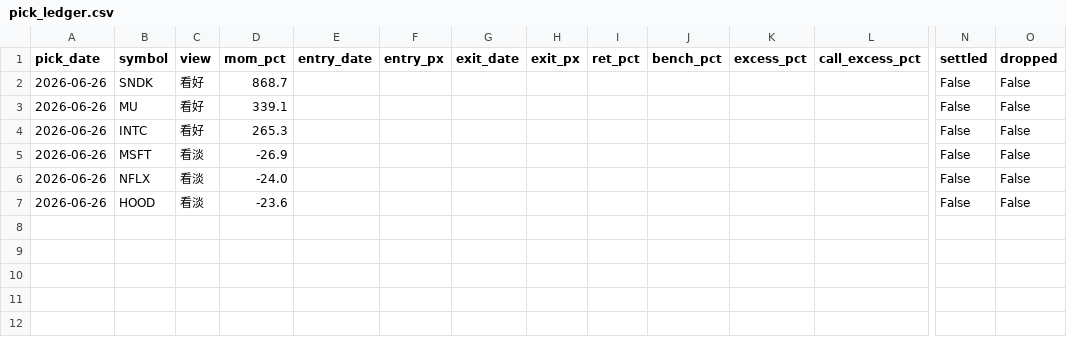
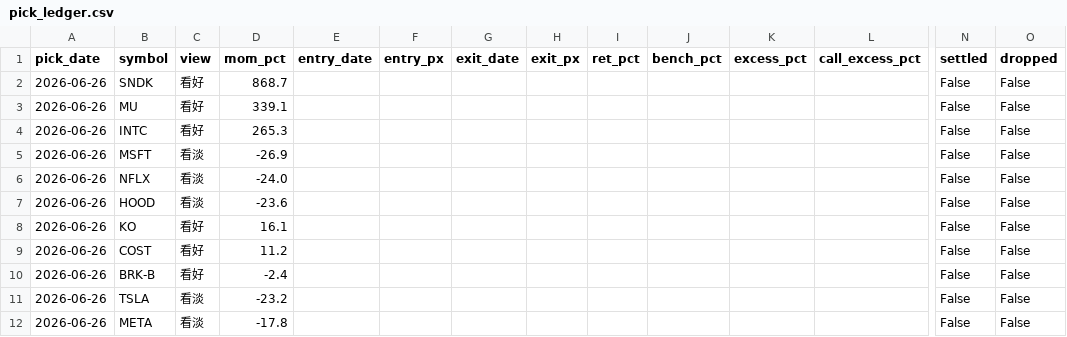
Before and after one commit to Vambrocop/valpha-lab, a CSV file: market-analysis/data/pick_ledger.csv, drawn as a sheet; only a part is shown, gaps mark what is left out; rows hold the shown columns only; the diff names each change by its address in the sheet, - before the commit and + after, or states it on an @@ line.

```diff
--- a/market-analysis/data/pick_ledger.csv
+++ b/market-analysis/data/pick_ledger.csv
+row 8: 2026-06-26 | KO | 看好 | 16.1 |  |  |  |  |  |  |  |  | False | False
+row 9: 2026-06-26 | COST | 看好 | 11.2 |  |  |  |  |  |  |  |  | False | False
+row 10: 2026-06-26 | BRK-B | 看好 | -2.4 |  |  |  |  |  |  |  |  | False | False
+row 11: 2026-06-26 | TSLA | 看淡 | -23.2 |  |  |  |  |  |  |  |  | False | False
+row 12: 2026-06-26 | META | 看淡 | -17.8 |  |  |  |  |  |  |  |  | False | False
```
Also changed, not shown: 8 other files.
